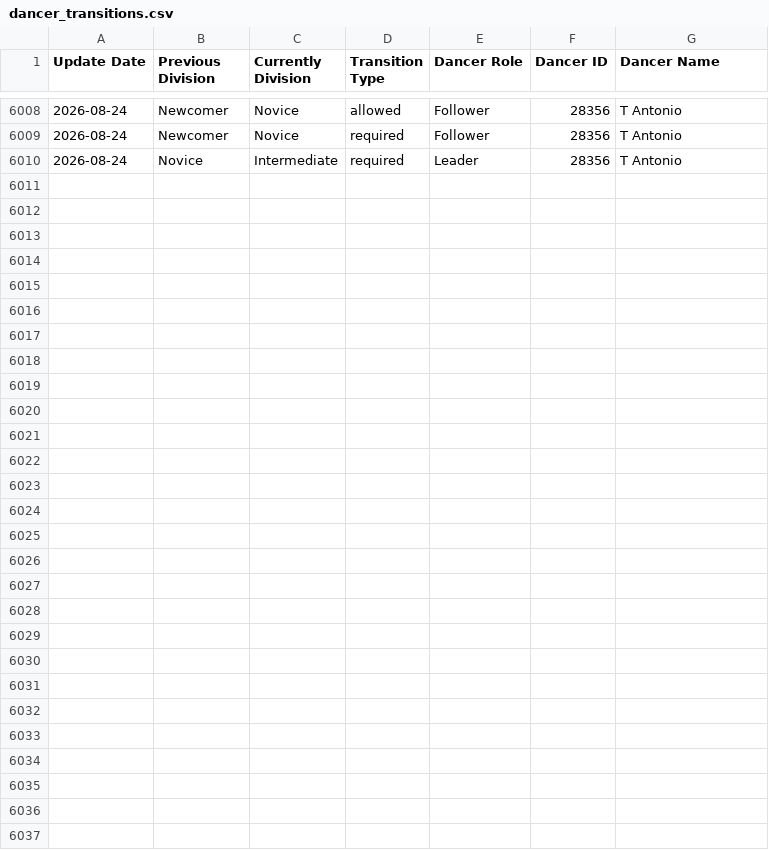
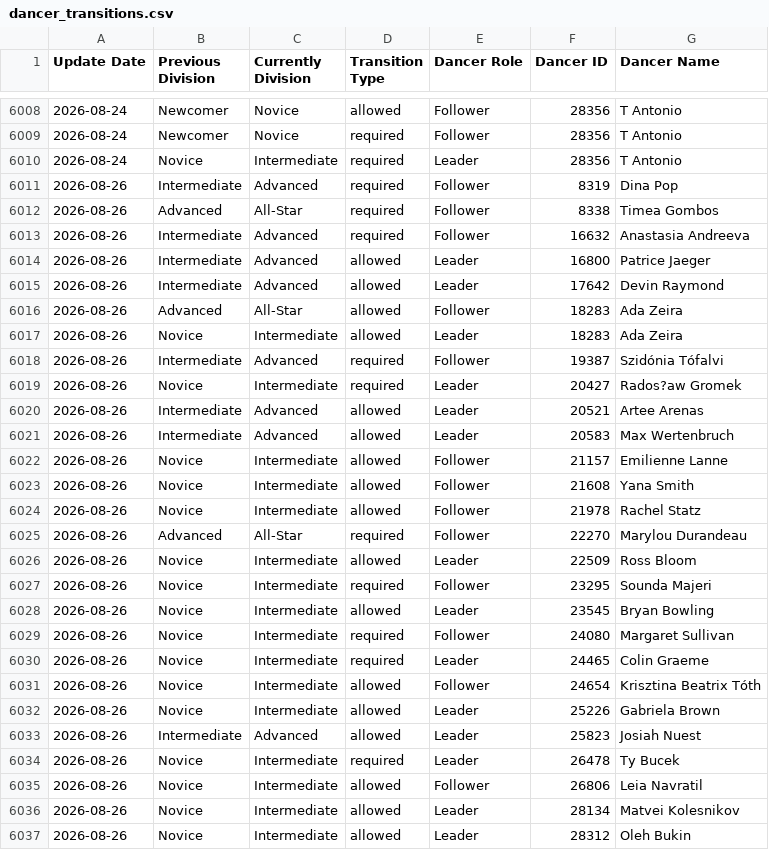
Before and after one commit to zlat1109/wsdc-data-pipeline, a CSV file: data/dancer_transitions.csv, drawn as a sheet; only a part is shown, gaps mark what is left out; the diff names each change by its address in the sheet, - before the commit and + after, or states it on an @@ line.

```diff
--- a/data/dancer_transitions.csv
+++ b/data/dancer_transitions.csv
+row 6011: 2026-08-26 | Intermediate | Advanced | required | Follower | 8319 | Dina Pop
+row 6012: 2026-08-26 | Advanced | All-Star | required | Follower | 8338 | Timea Gombos
+row 6013: 2026-08-26 | Intermediate | Advanced | required | Follower | 16632 | Anastasia Andreeva
+row 6014: 2026-08-26 | Intermediate | Advanced | allowed | Leader | 16800 | Patrice Jaeger
+row 6015: 2026-08-26 | Intermediate | Advanced | allowed | Leader | 17642 | Devin Raymond
+row 6016: 2026-08-26 | Advanced | All-Star | allowed | Follower | 18283 | Ada Zeira
+row 6017: 2026-08-26 | Novice | Intermediate | allowed | Leader | 18283 | Ada Zeira
+row 6018: 2026-08-26 | Intermediate | Advanced | required | Follower | 19387 | Szidónia Tófalvi
+row 6019: 2026-08-26 | Novice | Intermediate | required | Leader | 20427 | Rados?aw Gromek
+row 6020: 2026-08-26 | Intermediate | Advanced | allowed | Leader | 20521 | Artee Arenas
+row 6021: 2026-08-26 | Intermediate | Advanced | allowed | Leader | 20583 | Max Wertenbruch
+row 6022: 2026-08-26 | Novice | Intermediate | allowed | Follower | 21157 | Emilienne Lanne
+row 6023: 2026-08-26 | Novice | Intermediate | allowed | Follower | 21608 | Yana Smith
+row 6024: 2026-08-26 | Novice | Intermediate | allowed | Follower | 21978 | Rachel Statz
+row 6025: 2026-08-26 | Advanced | All-Star | required | Follower | 22270 | Marylou Durandeau
+row 6026: 2026-08-26 | Novice | Intermediate | allowed | Leader | 22509 | Ross Bloom
+row 6027: 2026-08-26 | Novice | Intermediate | required | Follower | 23295 | Sounda Majeri
+row 6028: 2026-08-26 | Novice | Intermediate | allowed | Leader | 23545 | Bryan Bowling
+row 6029: 2026-08-26 | Novice | Intermediate | required | Follower | 24080 | Margaret Sullivan
+row 6030: 2026-08-26 | Novice | Intermediate | required | Leader | 24465 | Colin Graeme
+row 6031: 2026-08-26 | Novice | Intermediate | allowed | Follower | 24654 | Krisztina Beatrix Tóth
+row 6032: 2026-08-26 | Novice | Intermediate | allowed | Leader | 25226 | Gabriela Brown
+row 6033: 2026-08-26 | Intermediate | Advanced | allowed | Leader | 25823 | Josiah Nuest
+row 6034: 2026-08-26 | Novice | Intermediate | required | Leader | 26478 | Ty Bucek
+row 6035: 2026-08-26 | Novice | Intermediate | allowed | Follower | 26806 | Leia Navratil
+row 6036: 2026-08-26 | Novice | Intermediate | allowed | Leader | 28134 | Matvei Kolesnikov
+row 6037: 2026-08-26 | Novice | Intermediate | allowed | Leader | 28312 | Oleh Bukin
```
Also changed, not shown: data/changed_dancer_name_info.csv, data/divisional_structure.csv, 17 other files.
